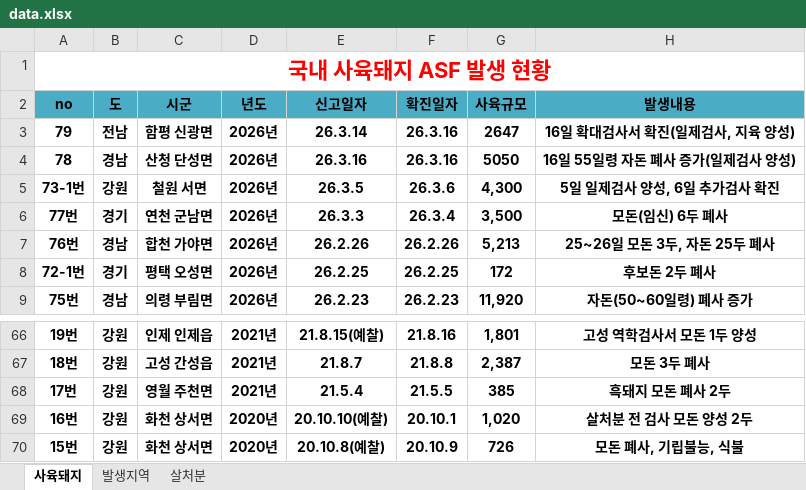
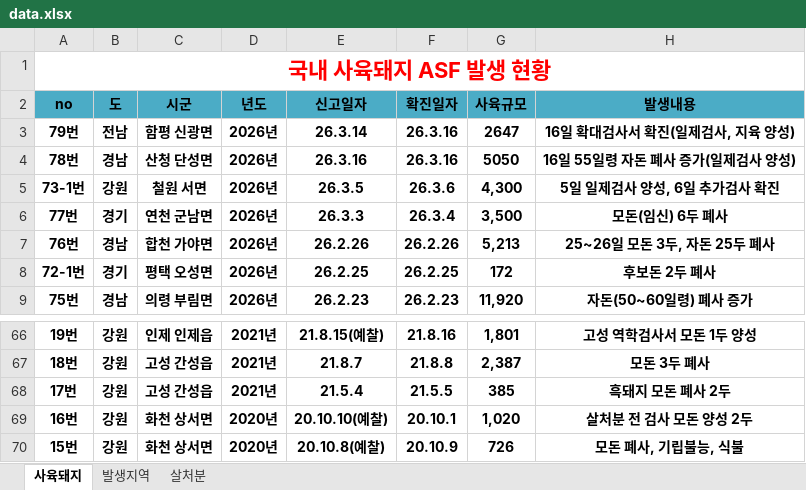
Before and after one commit to jinkiyun-create/asf-web, an Excel workbook: data.xlsx, sheet 사육돼지, drawn as a sheet; only a part is shown, gaps mark what is left out; values as stored, in another font and other column widths than the file's, no borders; the diff names each change by its address in the sheet, - before the commit and + after, or states it on an @@ line.

Commit message:
Add files via upload

```diff
--- a/data.xlsx (sheet 사육돼지)
+++ b/data.xlsx (sheet 사육돼지)
-A3 (no): 79
+A3 (no): 79번
-A4 (no): 78
+A4 (no): 78번
-C68 (시군): 영월 주천면
+C68 (시군): 고성 간성읍
```
